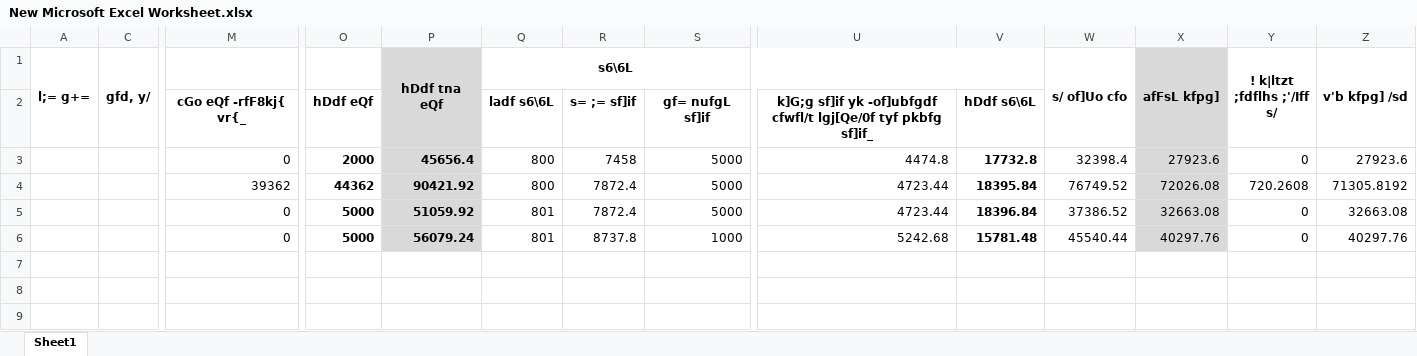
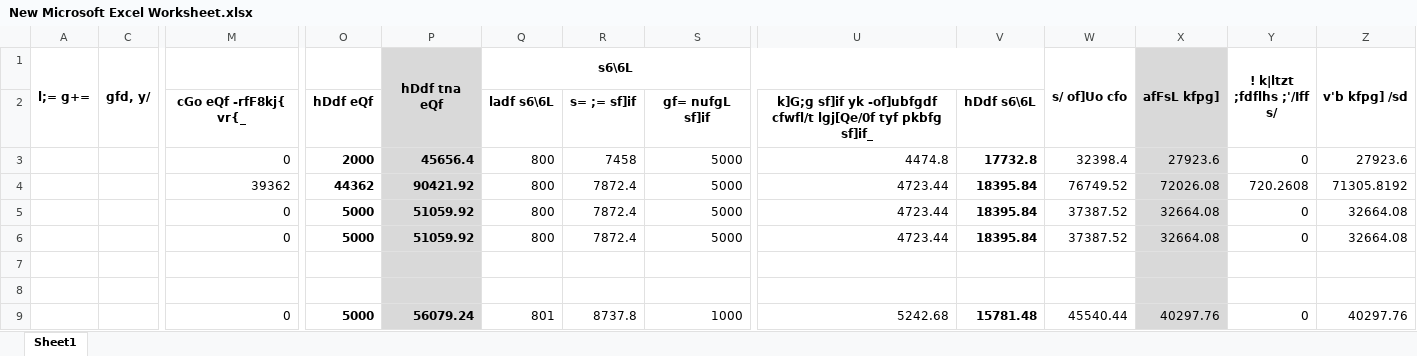
Before and after one commit to suwalcrystal/ward1, an Excel workbook: New Microsoft Excel Worksheet.xlsx, sheet Sheet1, drawn as a sheet; only a part is shown, gaps mark what is left out; values as stored, in another font and other column widths than the file's, no borders; rows hold the shown columns only; the diff names each change by its address in the sheet, - before the commit and + after, or states it on an @@ line.

```diff
--- a/New Microsoft Excel Worksheet.xlsx (sheet Sheet1)
+++ b/New Microsoft Excel Worksheet.xlsx (sheet Sheet1)
-Q5 (s6\6L): 801
+Q5 (s6\6L): 800
-V5: 18396.84
+V5: 18395.84
-W5 (s/ of]Uo cfo): 37386.52
+W5 (s/ of]Uo cfo): 37387.52
-X5 (afFsL kfpg]): 32663.08
+X5 (afFsL kfpg]): 32664.08
-Z5 (v'b kfpg] /sd): 32663.08
+Z5 (v'b kfpg] /sd): 32664.08
+row 6:  |  | 0 | 5000 | 51059.92 | 800 | 7872.4 | 5000 | 4723.44 | 18395.84 | 37387.52 | 32664.08 | 0 | 32664.08
+row 7: (empty)
+row 8: (empty)
```
Also changed, not shown: 1 other file.
